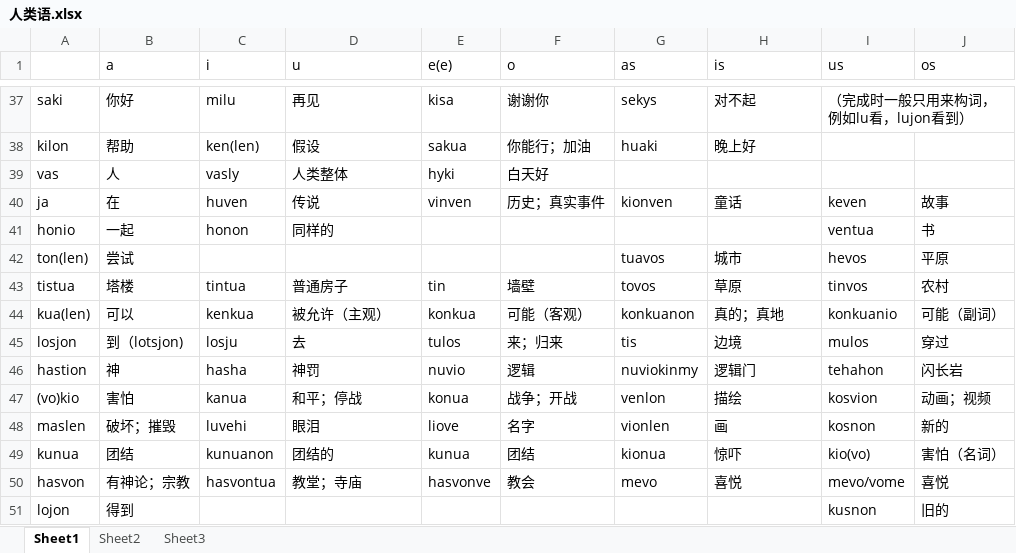
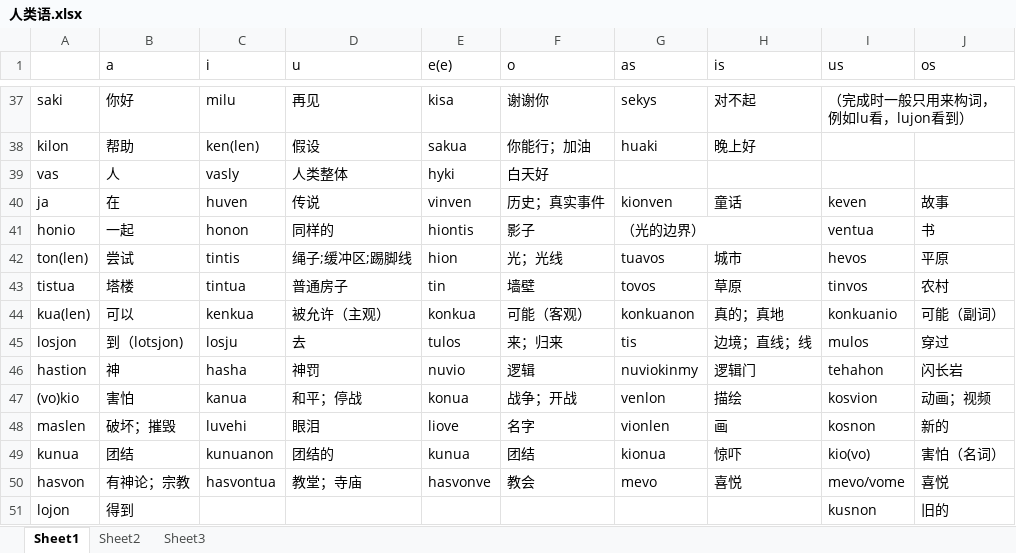
Before and after one commit to Valois-Kuai/vaslanvio, an Excel workbook: file/人类语.xlsx, sheet Sheet1, drawn as a sheet; only a part is shown, gaps mark what is left out; values as stored, in another font and other column widths than the file's, no cell formats; charts and pictures not drawn; the diff covers the shown part only; the diff names each change by its address in the sheet, - before the commit and + after, or states it on an @@ line.

```diff
--- a/file/人类语.xlsx (sheet Sheet1)
+++ b/file/人类语.xlsx (sheet Sheet1)
-E41 (e(e)): (empty)
+E41 (e(e)): hiontis
-F41 (o): (empty)
+F41 (o): 影子
-G41 (as): (empty)
+G41 (as): （光的边界）
+G41:H41 merged
-C42 (i): (empty)
+C42 (i): tintis
-D42 (u): (empty)
+D42 (u): 绳子;缓冲区;踢脚线
-E42 (e(e)): (empty)
+E42 (e(e)): hion
-F42 (o): (empty)
+F42 (o): 光；光线
-H45 (is): 边境
+H45 (is): 边境；直线；线
```
Also changed, not shown: 9 added rows, 38 edited cells and merged cells elsewhere in this sheet, cell formats, 1 other file.
